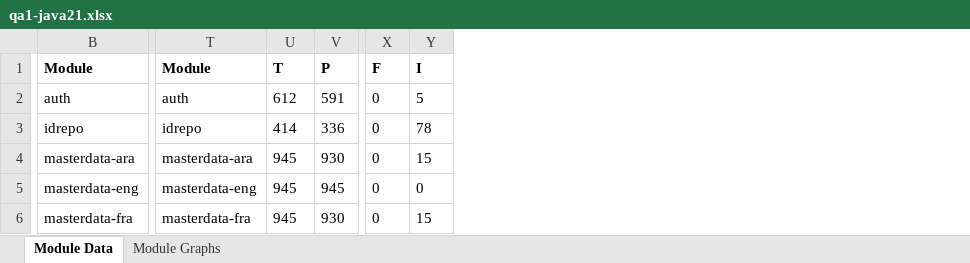
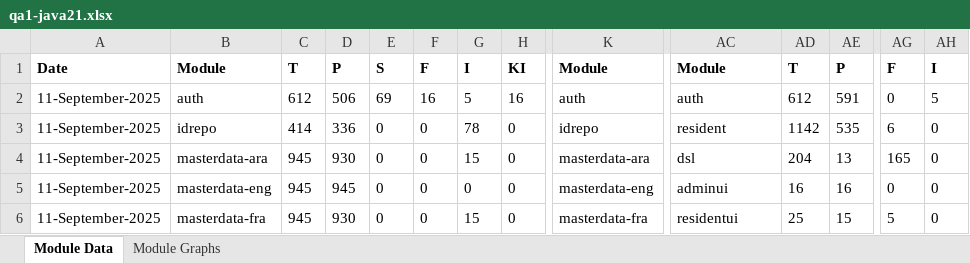
Before and after one commit to mosip/test-management, an Excel workbook: minio-report-tracker/xlxs/qa1-java21.xlsx, sheet Module Data, drawn as a sheet; only a part is shown, gaps mark what is left out; values as stored, in another font and other column widths than the file's, no borders; addresses are those after the commit; the diff covers the shown part only; the diff names each change by its address in the sheet, - before the commit and + after, or states it on an @@ line.

```diff
--- a/minio-report-tracker/xlxs/qa1-java21.xlsx (sheet Module Data)
+++ b/minio-report-tracker/xlxs/qa1-java21.xlsx (sheet Module Data)
+column A, rows 1-6: Date | 11-September-2025 | 11-September-2025 | 11-September-2025 | 11-September-2025 | 11-September-2025
+column B, rows 1-6: Module | auth | idrepo | masterdata-ara | masterdata-eng | masterdata-fra
+column C, rows 1-6: T | 612 | 414 | 945 | 945 | 945
+column D, rows 1-6: P | 506 | 336 | 930 | 945 | 930
+column E, rows 1-6: S | 69 | 0 | 0 | 0 | 0
+column F, rows 1-6: F | 16 | 0 | 0 | 0 | 0
+column G, rows 1-6: I | 5 | 78 | 15 | 0 | 15
+column H, rows 1-6: KI | 16 | 0 | 0 | 0 | 0
-AC3: idrepo
+AC3: resident
-AD3: 414
+AD3: 1142
-AE3: 336
+AE3: 535
-AG3: 0
+AG3: 6
-AH3: 78
+AH3: 0
-AC4: masterdata-ara
+AC4: dsl
-AD4: 945
+AD4: 204
-AE4: 930
+AE4: 13
-AG4: 0
+AG4: 165
-AH4: 15
+AH4: 0
-AC5: masterdata-eng
+AC5: adminui
-AD5: 945
+AD5: 16
-AE5: 945
+AE5: 16
-AC6: masterdata-fra
+AC6: residentui
-AD6: 945
+AD6: 25
-AE6: 930
+AE6: 15
-AG6: 0
+AG6: 5
-AH6: 15
+AH6: 0
```
Also changed, not shown: 1 added column and 82 edited cells elsewhere in this sheet, charts or pictures, minio-report-tracker/xlxs/cellbox21.xlsx, minio-report-tracker/xlxs/dev1.xlsx, 17 other files.
